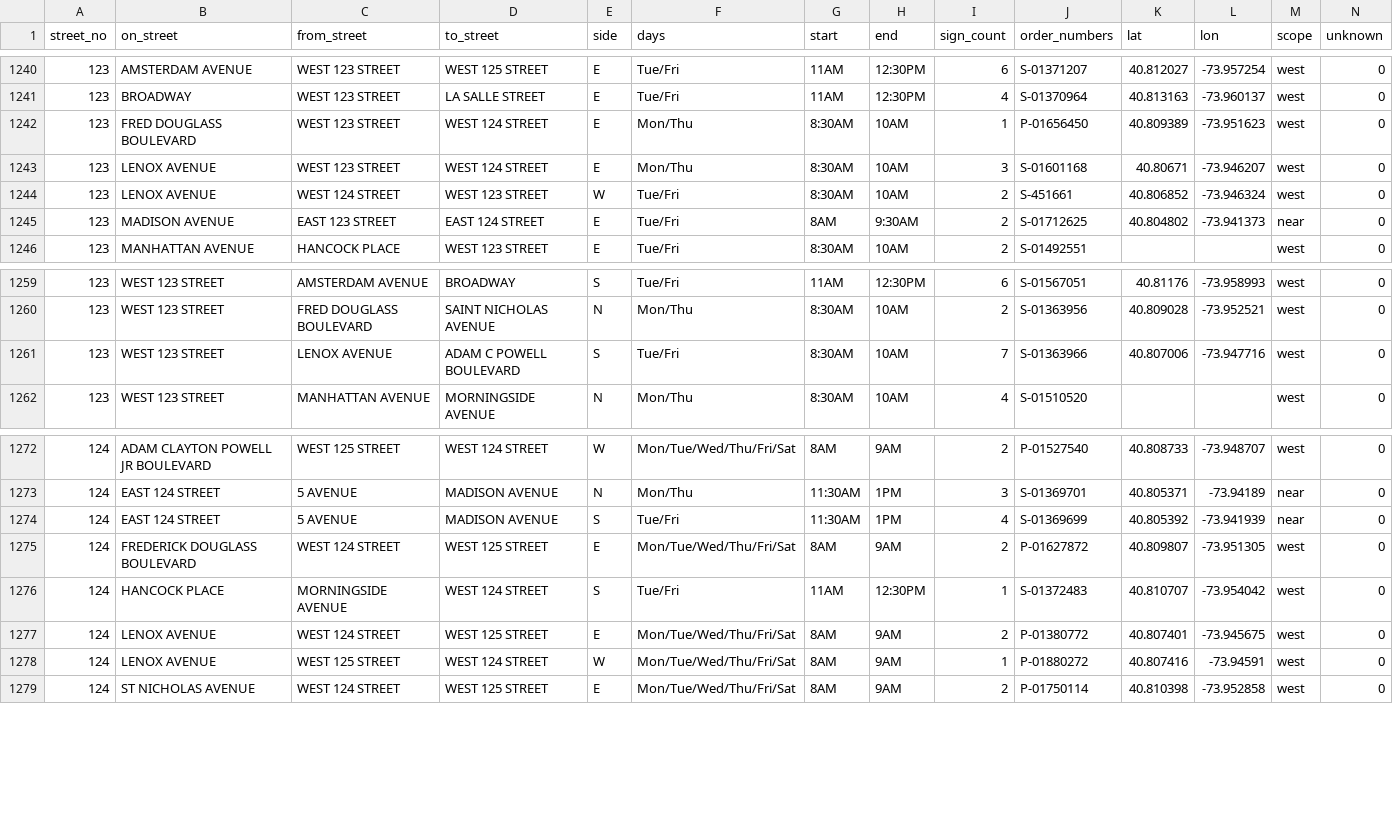
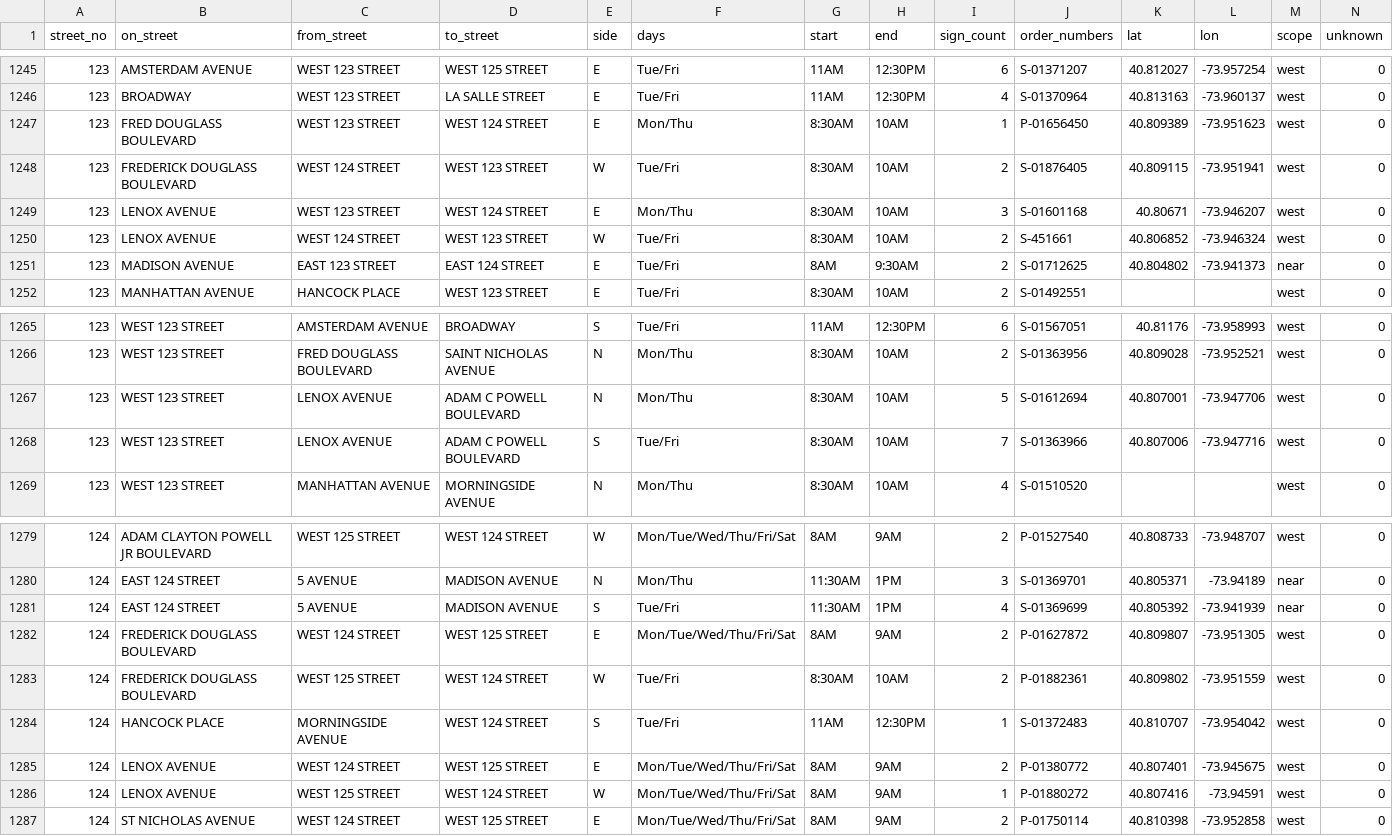
Before and after one commit to brandonbm-creator/nyc-street-parking, a CSV file: data/street_cleaning.csv, drawn as a sheet; only a part is shown, gaps mark what is left out; the diff covers the shown part only.

```diff
--- a/data/street_cleaning.csv
+++ b/data/street_cleaning.csv
@@ -1242,2 +1247,3 @@ street_no,on_street,from_street,to_street,side,days,start,end,sign_count,order_n
 123,FRED DOUGLASS BOULEVARD,WEST 123 STREET,WEST 124 STREET,E,Mon/Thu,8:30AM,10AM,1,P-01656450,40.809389,-73.951623,west,0
+123,FREDERICK DOUGLASS BOULEVARD,WEST 124 STREET,WEST 123 STREET,W,Tue/Fri,8:30AM,10AM,2,S-01876405,40.809115,-73.951941,west,0
 123,LENOX AVENUE,WEST 123 STREET,WEST 124 STREET,E,Mon/Thu,8:30AM,10AM,3,S-01601168,40.80671,-73.946207,west,0
@@ -1260,2 +1266,3 @@ street_no,on_street,from_street,to_street,side,days,start,end,sign_count,order_n
 123,WEST 123 STREET,FRED DOUGLASS BOULEVARD,SAINT NICHOLAS AVENUE,N,Mon/Thu,8:30AM,10AM,2,S-01363956,40.809028,-73.952521,west,0
+123,WEST 123 STREET,LENOX AVENUE,ADAM C POWELL BOULEVARD,N,Mon/Thu,8:30AM,10AM,5,S-01612694,40.807001,-73.947706,west,0
 123,WEST 123 STREET,LENOX AVENUE,ADAM C POWELL BOULEVARD,S,Tue/Fri,8:30AM,10AM,7,S-01363966,40.807006,-73.947716,west,0
@@ -1275,2 +1282,3 @@ street_no,on_street,from_street,to_street,side,days,start,end,sign_count,order_n
 124,FREDERICK DOUGLASS BOULEVARD,WEST 124 STREET,WEST 125 STREET,E,Mon/Tue/Wed/Thu/Fri/Sat,8AM,9AM,2,P-01627872,40.809807,-73.951305,west,0
+124,FREDERICK DOUGLASS BOULEVARD,WEST 125 STREET,WEST 124 STREET,W,Tue/Fri,8:30AM,10AM,2,P-01882361,40.809802,-73.951559,west,0
 124,HANCOCK PLACE,MORNINGSIDE AVENUE,WEST 124 STREET,S,Tue/Fri,11AM,12:30PM,1,S-01372483,40.810707,-73.954042,west,0
```
Also changed, not shown: 5 added rows elsewhere in this file, 1 other file.
